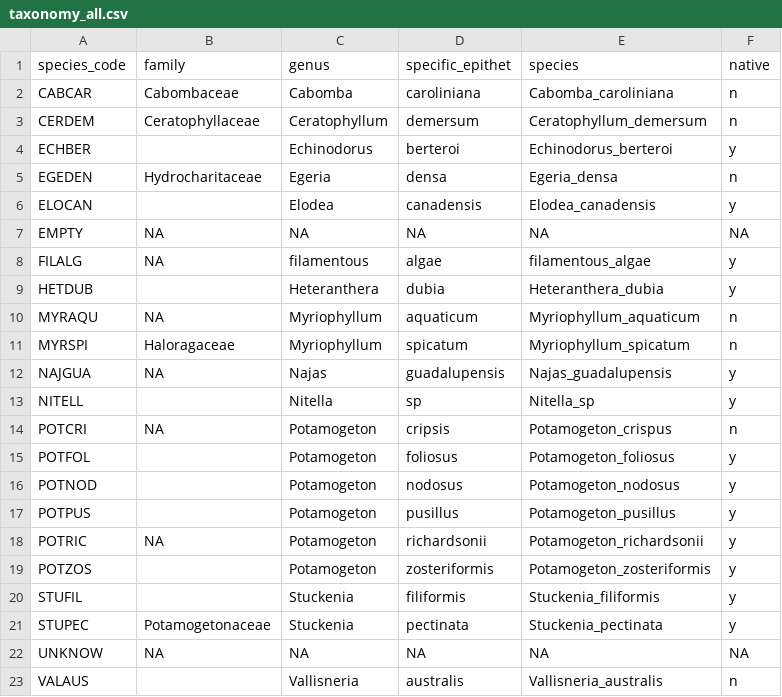
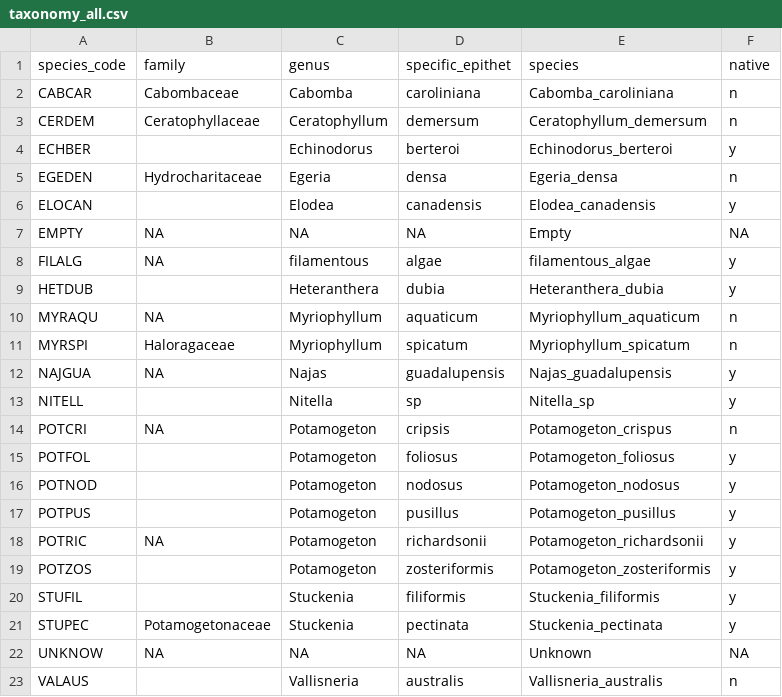
Before and after one commit to InteragencyEcologicalProgram/AquaticVegetationPWT, a CSV file: MasterDataSet_SAV/Data_Formatted/taxonomy_all.csv, drawn as a sheet.

Commit message:
minor additions to one column

```diff
--- a/MasterDataSet_SAV/Data_Formatted/taxonomy_all.csv
+++ b/MasterDataSet_SAV/Data_Formatted/taxonomy_all.csv
@@ -6,3 +6,3 @@ EGEDEN,Hydrocharitaceae,Egeria,densa,Egeria_densa,n
 ELOCAN,,Elodea,canadensis,Elodea_canadensis,y
-EMPTY,NA,NA,NA,NA,NA
+EMPTY,NA,NA,NA,Empty,NA
 FILALG,NA,filamentous,algae,filamentous_algae,y
@@ -21,3 +21,3 @@ STUFIL,,Stuckenia,filiformis,Stuckenia_filiformis,y
 STUPEC,Potamogetonaceae,Stuckenia,pectinata,Stuckenia_pectinata,y
-UNKNOW,NA,NA,NA,NA,NA
+UNKNOW,NA,NA,NA,Unknown,NA
 VALAUS,,Vallisneria,australis,Vallisneria_australis,n
```
